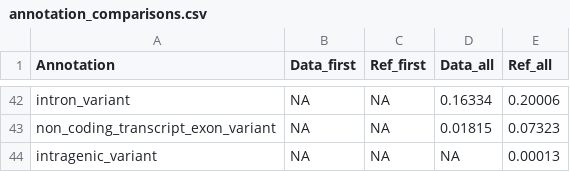
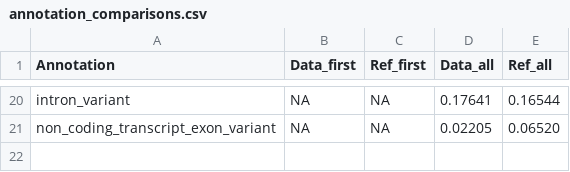
Before and after one commit to Katie-McHugh/regulation_of_aging, a CSV file: temp/annotation_comparisons.csv, drawn as a sheet; only a part is shown, gaps mark what is left out; removed rows and columns are numbered as before the commit, all else as after; the diff covers the shown part only; the diff names each change by its address in the sheet, - before the commit and + after, or states it on an @@ line.

```diff
--- a/temp/annotation_comparisons.csv
+++ b/temp/annotation_comparisons.csv
-D20 (Data_all): 0.16334
+D20 (Data_all): 0.17641
-E20 (Ref_all): 0.20006
+E20 (Ref_all): 0.16544
-D21 (Data_all): 0.01815
+D21 (Data_all): 0.02205
-E21 (Ref_all): 0.07323
+E21 (Ref_all): 0.06520
-row 44: intragenic_variant | NA | NA | NA | 0.00013
```
Also changed, not shown: 22 removed rows and 48 edited cells elsewhere in this file, 7 other files.
